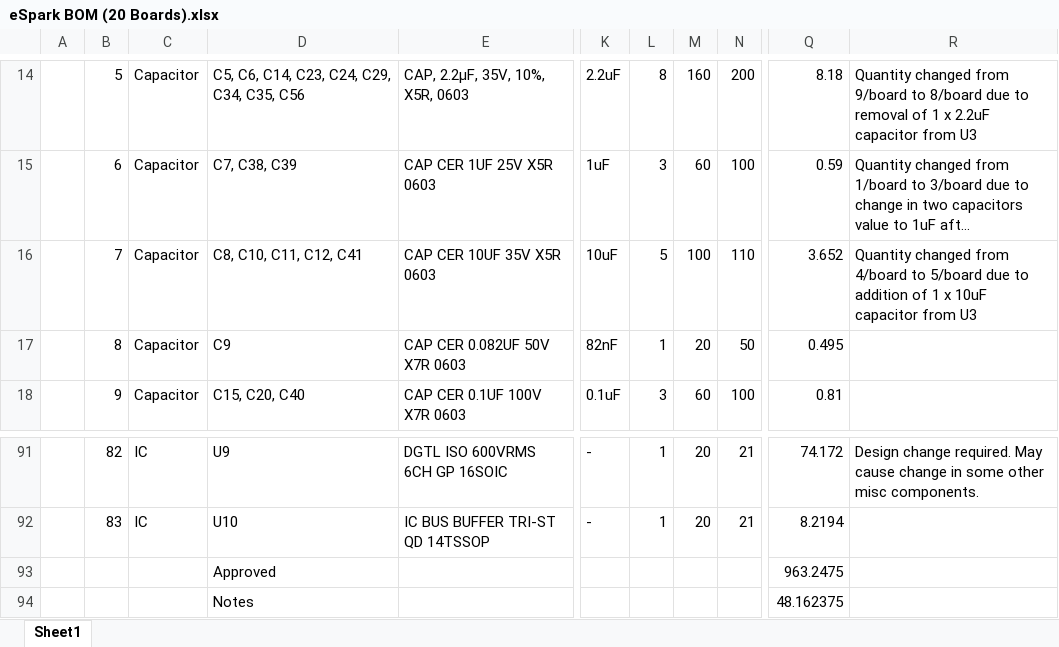
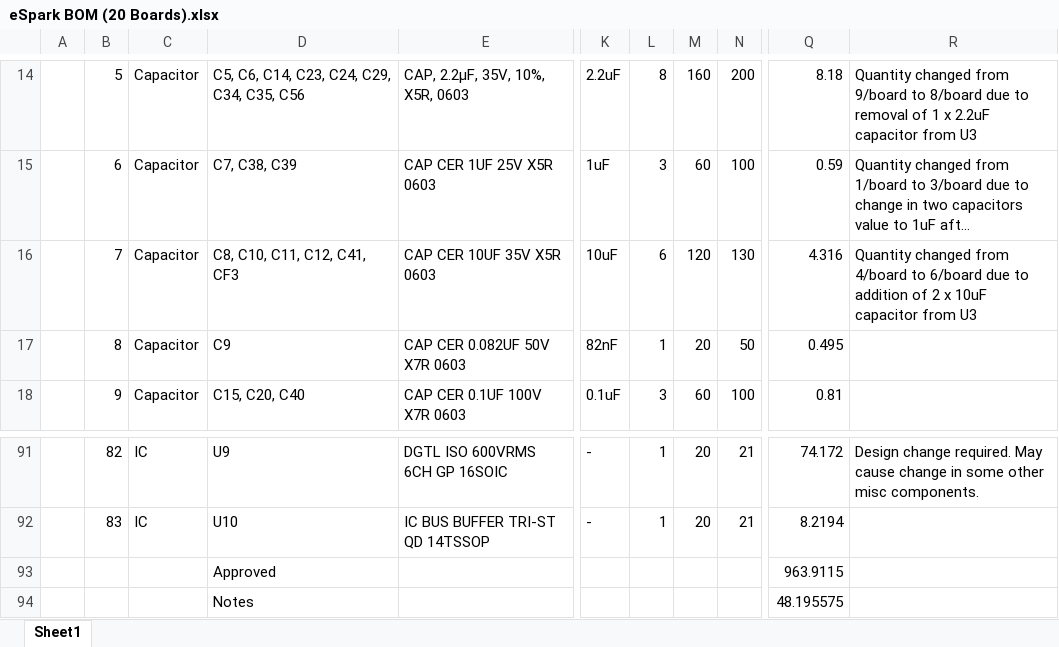
Before and after one commit to eSpark-Backup/colebenson-smartmotors, an Excel workbook: Deliverables/SM_Top Board/_BOM/eSpark BOM (20 Boards).xlsx, sheet Sheet1, drawn as a sheet; only a part is shown, gaps mark what is left out; long unchanged cells end in …; values as stored, in another font and other column widths than the file's, no cell formats; charts and pictures not drawn; the diff names each change by its address in the sheet, - before the commit and + after, or states it on an @@ line.

```diff
--- a/Deliverables/SM_Top Board/_BOM/eSpark BOM (20 Boards).xlsx (sheet Sheet1)
+++ b/Deliverables/SM_Top Board/_BOM/eSpark BOM (20 Boards).xlsx (sheet Sheet1)
-D16: C8, C10, C11, C12, C41
+D16: C8, C10, C11, C12, C41, CF3
-L16: 5
+L16: 6
-M16: 100
+M16: 120
-N16: 110
+N16: 130
-Q16: 3.652
+Q16: 4.316
-R16: …4/board to 5/board due to addition of 1 x 10uF…
+R16: …4/board to 6/board due to addition of 2 x 10uF…
-Q93: 963.2475
+Q93: 963.9115
-Q94: 48.162375
+Q94: 48.195575
```
Also changed, not shown: cell formats, 13 other files.
